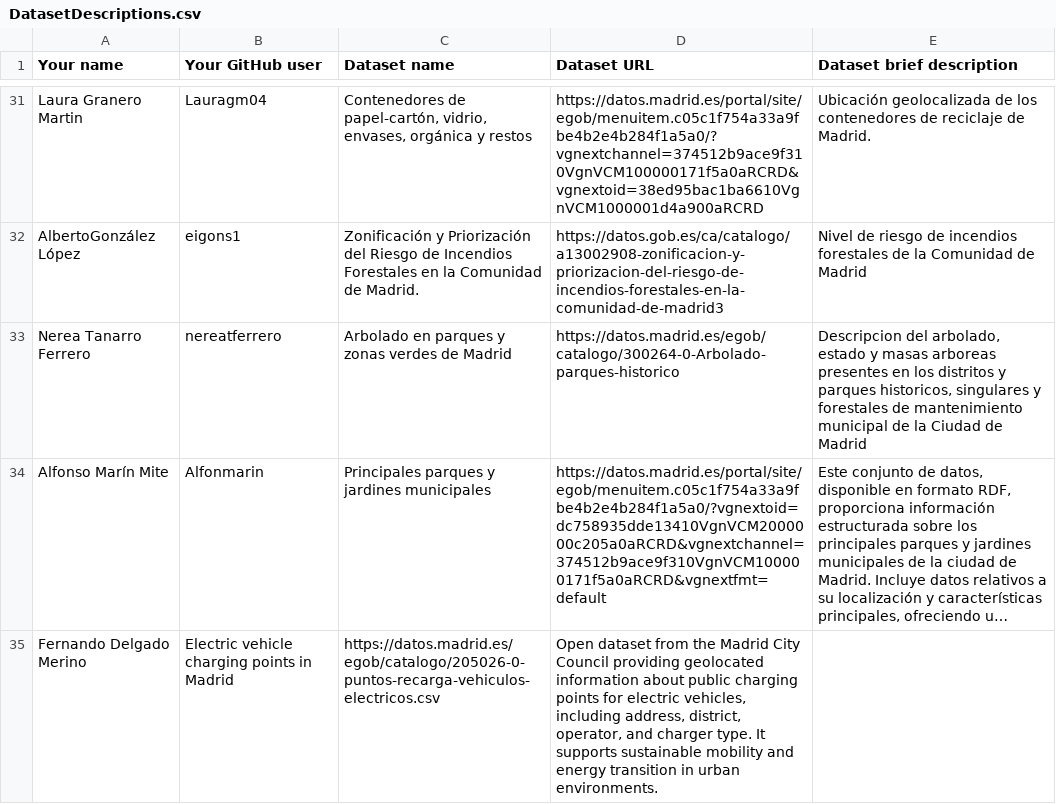
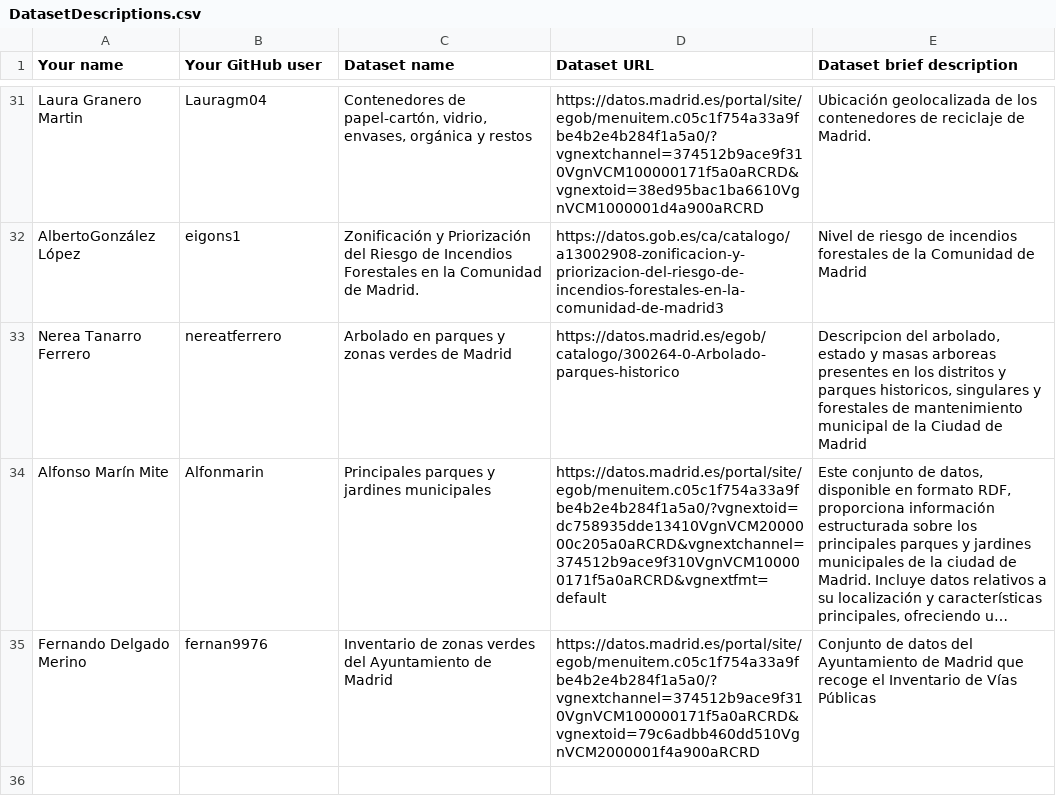
Before and after one commit to yusufmedhat/Curso2025-2026, a CSV file: Assignment1/DatasetDescriptions.csv, drawn as a sheet; only a part is shown, gaps mark what is left out; long unchanged cells end in …; the diff names each change by its address in the sheet, - before the commit and + after, or states it on an @@ line.

Commit message:
Update DatasetDescriptions.csv

```diff
--- a/Assignment1/DatasetDescriptions.csv
+++ b/Assignment1/DatasetDescriptions.csv
-B35 (Your GitHub user): Electric vehicle charging points in Madrid
+B35 (Your GitHub user): fernan9976
-C35 (Dataset name): https://datos.madrid.es/egob/catalogo/205026-0-puntos-recarga-vehiculos-electricos.csv
+C35 (Dataset name): Inventario de zonas verdes del Ayuntamiento de Madrid
-D35 (Dataset URL): Open dataset from the Madrid City Council providing geolocated information about public charging points for electric vehicles, including address, district, operator, and charger type. It supports sustainable mobility and energy transition in urban environments.
+D35 (Dataset URL): https://datos.madrid.es/portal/site/egob/menuitem.c05c1f754a33a9fbe4b2e4b284f1a5a0/?vgnextchannel=374512b9ace9f310VgnVCM100000171f5a0aRCRD&vgnextoid=79c6adbb460dd510VgnVCM2000001f4a900aRCRD
-E35 (Dataset brief description): (empty)
+E35 (Dataset brief description): Conjunto de datos del Ayuntamiento de Madrid que recoge el Inventario de Vías Públicas
```
